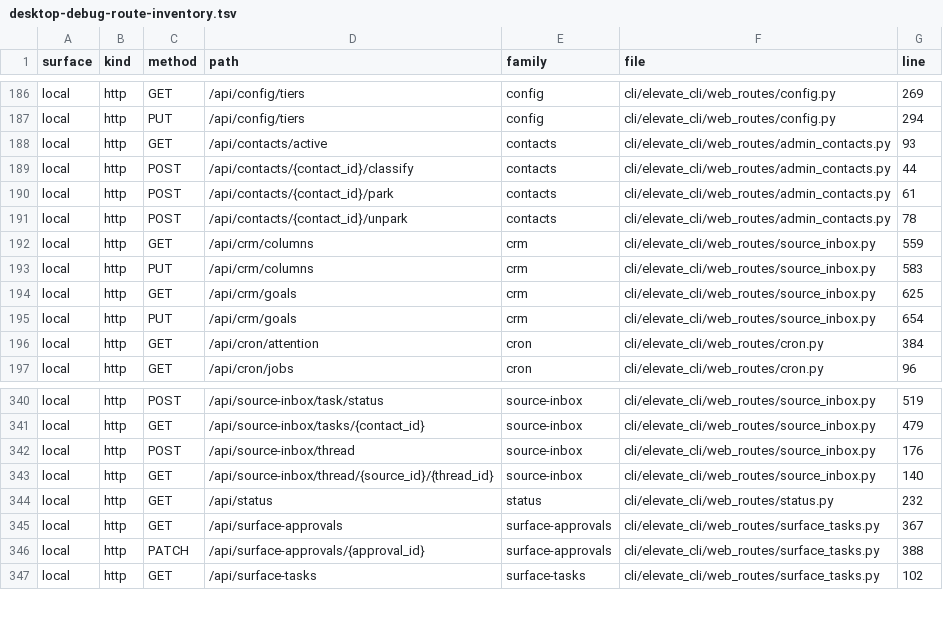
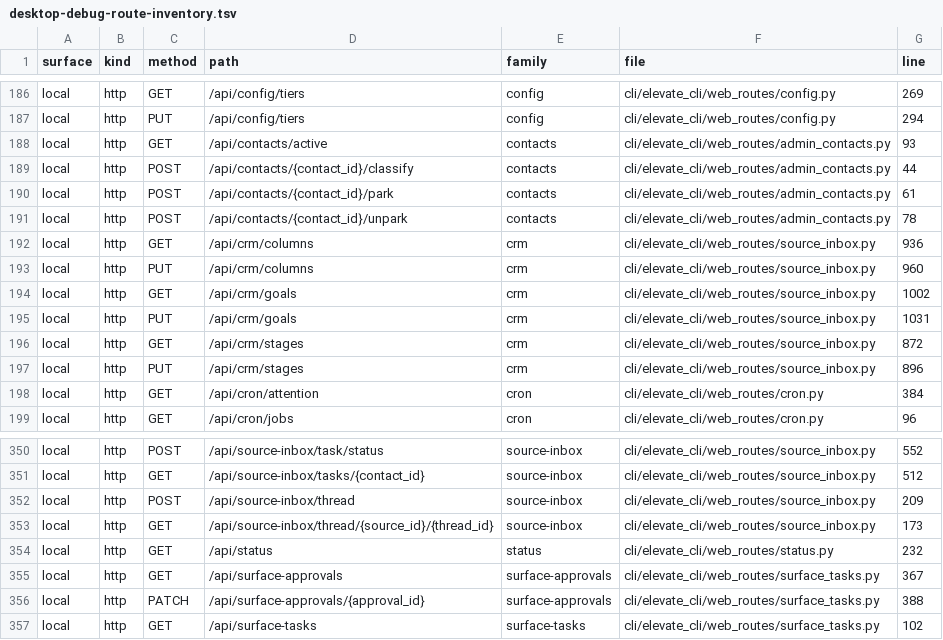
Before and after one commit to Dartagnan98/elevate-agent, a TSV file: cli/docs/desktop-debug-route-inventory.tsv, drawn as a sheet; only a part is shown, gaps mark what is left out; addresses are those after the commit; the diff covers the shown part only; the diff names each change by its address in the sheet, - before the commit and + after, or states it on an @@ line.

```diff
--- a/cli/docs/desktop-debug-route-inventory.tsv
+++ b/cli/docs/desktop-debug-route-inventory.tsv
-G192 (line): 559
+G192 (line): 936
-G193 (line): 583
+G193 (line): 960
-G194 (line): 625
+G194 (line): 1002
-G195 (line): 654
+G195 (line): 1031
+row 196: local | http | GET | /api/crm/stages | crm | cli/elevate_cli/web_routes/source_inbox.py | 872
+row 197: local | http | PUT | /api/crm/stages | crm | cli/elevate_cli/web_routes/source_inbox.py | 896
-G350 (line): 519
+G350 (line): 552
-G351 (line): 479
+G351 (line): 512
-G352 (line): 176
+G352 (line): 209
-G353 (line): 140
+G353 (line): 173
```
Also changed, not shown: 8 added rows and 13 edited cells elsewhere in this file, 35 other files.
